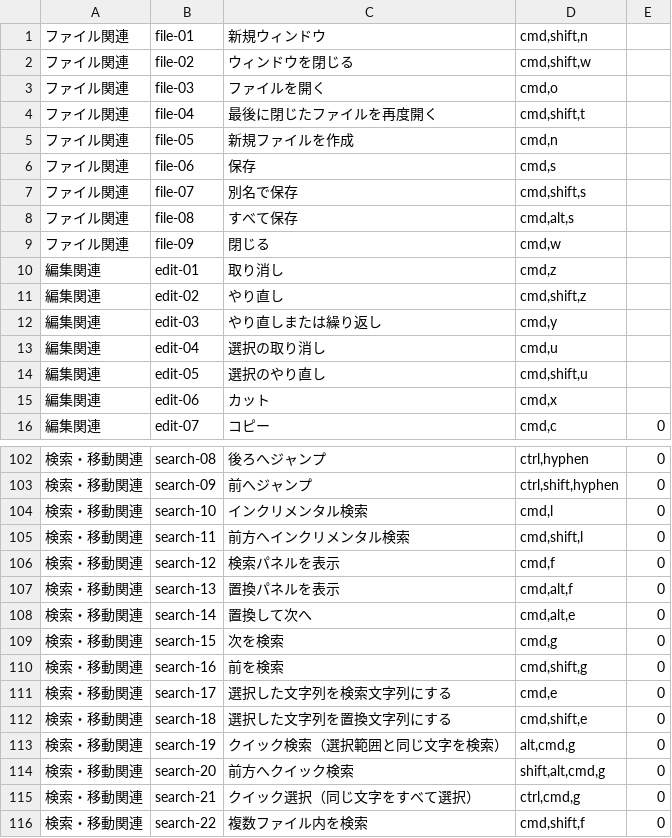
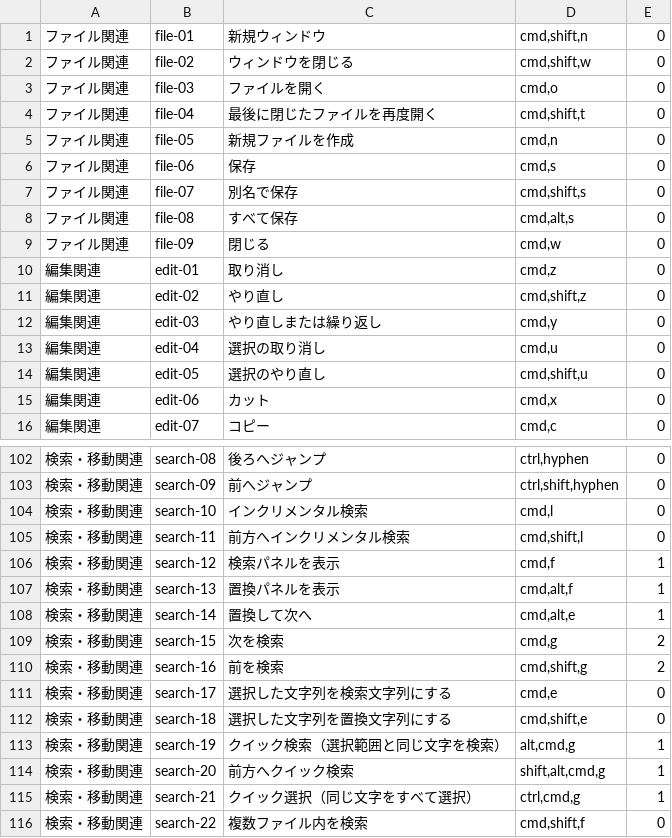
Before and after one commit to WebNAUT-BW/tools-shortcutmaster, a TSV file: data/sublimetext.tsv, drawn as a sheet; only a part is shown, gaps mark what is left out; the diff covers the shown part only.

```diff
--- a/data/sublimetext.tsv
+++ b/data/sublimetext.tsv
@@ -1,16 +1,16 @@
-ファイル関連	file-01	新規ウィンドウ	cmd,shift,n	
-ファイル関連	file-02	ウィンドウを閉じる	cmd,shift,w	
-ファイル関連	file-03	ファイルを開く	cmd,o	
-ファイル関連	file-04	最後に閉じたファイルを再度開く	cmd,shift,t	
-ファイル関連	file-05	新規ファイルを作成	cmd,n	
-ファイル関連	file-06	保存	cmd,s	
-ファイル関連	file-07	別名で保存	cmd,shift,s	
-ファイル関連	file-08	すべて保存	cmd,alt,s	
-ファイル関連	file-09	閉じる	cmd,w	
-編集関連	edit-01	取り消し	cmd,z	
-編集関連	edit-02	やり直し	cmd,shift,z	
-編集関連	edit-03	やり直しまたは繰り返し	cmd,y	
-編集関連	edit-04	選択の取り消し	cmd,u	
-編集関連	edit-05	選択のやり直し	cmd,shift,u	
-編集関連	edit-06	カット	cmd,x	
+ファイル関連	file-01	新規ウィンドウ	cmd,shift,n	0
+ファイル関連	file-02	ウィンドウを閉じる	cmd,shift,w	0
+ファイル関連	file-03	ファイルを開く	cmd,o	0
+ファイル関連	file-04	最後に閉じたファイルを再度開く	cmd,shift,t	0
+ファイル関連	file-05	新規ファイルを作成	cmd,n	0
+ファイル関連	file-06	保存	cmd,s	0
+ファイル関連	file-07	別名で保存	cmd,shift,s	0
+ファイル関連	file-08	すべて保存	cmd,alt,s	0
+ファイル関連	file-09	閉じる	cmd,w	0
+編集関連	edit-01	取り消し	cmd,z	0
+編集関連	edit-02	やり直し	cmd,shift,z	0
+編集関連	edit-03	やり直しまたは繰り返し	cmd,y	0
+編集関連	edit-04	選択の取り消し	cmd,u	0
+編集関連	edit-05	選択のやり直し	cmd,shift,u	0
+編集関連	edit-06	カット	cmd,x	0
 編集関連	edit-07	コピー	cmd,c	0
@@ -105,12 +105,12 @@
 検索・移動関連	search-11	前方へインクリメンタル検索	cmd,shift,l	0
-検索・移動関連	search-12	検索パネルを表示	cmd,f	0
-検索・移動関連	search-13	置換パネルを表示	cmd,alt,f	0
-検索・移動関連	search-14	置換して次へ	cmd,alt,e	0
-検索・移動関連	search-15	次を検索	cmd,g	0
-検索・移動関連	search-16	前を検索	cmd,shift,g	0
+検索・移動関連	search-12	検索パネルを表示	cmd,f	1
+検索・移動関連	search-13	置換パネルを表示	cmd,alt,f	1
+検索・移動関連	search-14	置換して次へ	cmd,alt,e	1
+検索・移動関連	search-15	次を検索	cmd,g	2
+検索・移動関連	search-16	前を検索	cmd,shift,g	2
 検索・移動関連	search-17	選択した文字列を検索文字列にする	cmd,e	0
 検索・移動関連	search-18	選択した文字列を置換文字列にする	cmd,shift,e	0
-検索・移動関連	search-19	クイック検索（選択範囲と同じ文字を検索）	alt,cmd,g	0
-検索・移動関連	search-20	前方へクイック検索	shift,alt,cmd,g	0
-検索・移動関連	search-21	クイック選択（同じ文字をすべて選択）	ctrl,cmd,g	0
+検索・移動関連	search-19	クイック検索（選択範囲と同じ文字を検索）	alt,cmd,g	1
+検索・移動関連	search-20	前方へクイック検索	shift,alt,cmd,g	1
+検索・移動関連	search-21	クイック選択（同じ文字をすべて選択）	ctrl,cmd,g	1
 検索・移動関連	search-22	複数ファイル内を検索	cmd,shift,f	0
```
Also changed, not shown: 18 edited cells elsewhere in this file, data/Illustrator.tsv, data/all.tsv, 19 other files.
